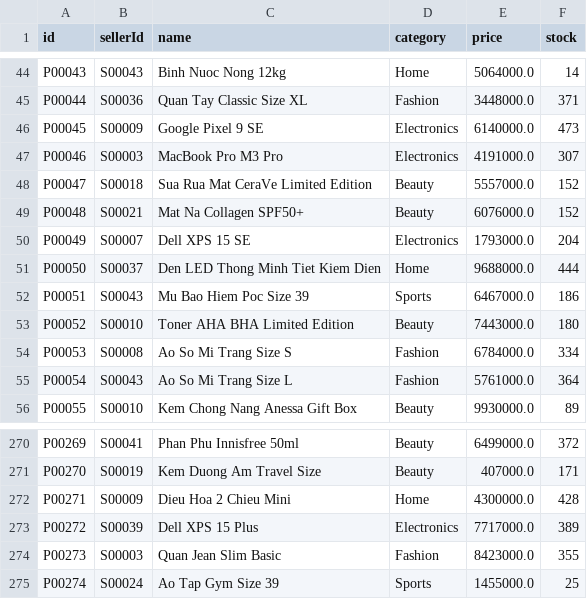
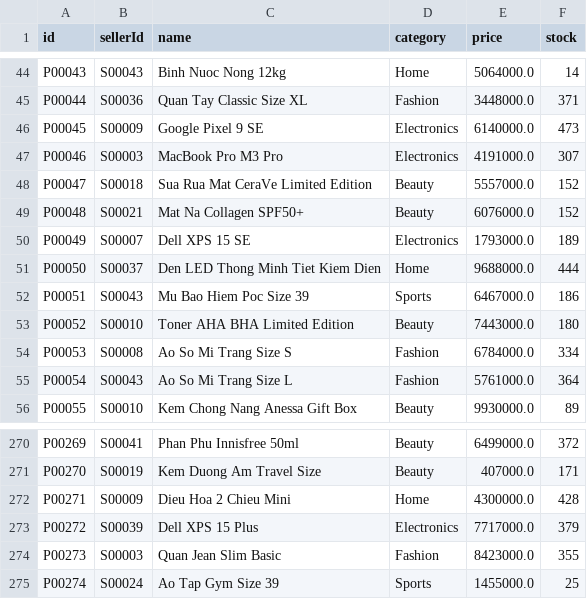
Before and after one commit to Zahiitg/LAb211-Group3, a CSV file: data/products.csv, drawn as a sheet; only a part is shown, gaps mark what is left out.

```diff
--- a/data/products.csv
+++ b/data/products.csv
@@ -49,3 +49,3 @@ P00047,S00018,Sua Rua Mat CeraVe Limited Edition,Beauty,5557000.0,152
 P00048,S00021,Mat Na Collagen SPF50+,Beauty,6076000.0,152
-P00049,S00007,Dell XPS 15 SE,Electronics,1793000.0,204
+P00049,S00007,Dell XPS 15 SE,Electronics,1793000.0,189
 P00050,S00037,Den LED Thong Minh Tiet Kiem Dien,Home,9688000.0,444
@@ -272,3 +272,3 @@ P00270,S00019,Kem Duong Am Travel Size,Beauty,407000.0,171
 P00271,S00009,Dieu Hoa 2 Chieu Mini,Home,4300000.0,428
-P00272,S00039,Dell XPS 15 Plus,Electronics,7717000.0,389
+P00272,S00039,Dell XPS 15 Plus,Electronics,7717000.0,379
 P00273,S00003,Quan Jean Slim Basic,Fashion,8423000.0,355
```
Also changed, not shown: data/order_details.csv, data/orders.csv, 3 other files.
